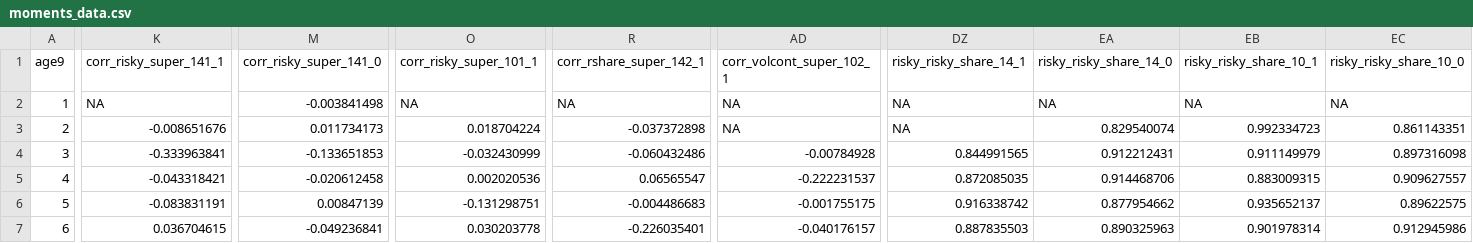
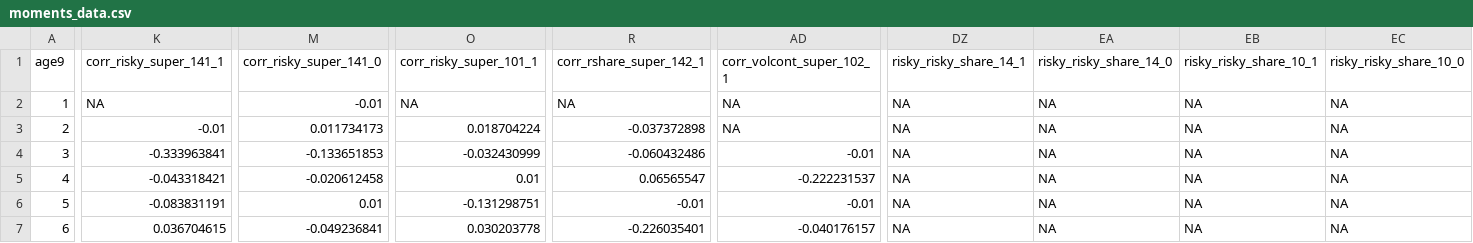
Before and after one commit to akshayshanker/Eggsandbasket2.0, a CSV file: eggsandbaskets/settings/moments_data.csv, drawn as a sheet; only a part is shown, gaps mark what is left out; the diff covers the shown part only; the diff names each change by its address in the sheet, - before the commit and + after, or states it on an @@ line.

```diff
--- a/eggsandbaskets/settings/moments_data.csv
+++ b/eggsandbaskets/settings/moments_data.csv
-M2 (corr_risky_super_141_0): -0.003841498
+M2 (corr_risky_super_141_0): -0.01
-K3 (corr_risky_super_141_1): -0.008651676
+K3 (corr_risky_super_141_1): -0.01
-EA3 (risky_risky_share_14_0): 0.829540074
+EA3 (risky_risky_share_14_0): NA
-EB3 (risky_risky_share_10_1): 0.992334723
+EB3 (risky_risky_share_10_1): NA
-EC3 (risky_risky_share_10_0): 0.861143351
+EC3 (risky_risky_share_10_0): NA
-AD4 (corr_volcont_super_102_1): -0.00784928
+AD4 (corr_volcont_super_102_1): -0.01
-DZ4 (risky_risky_share_14_1): 0.844991565
+DZ4 (risky_risky_share_14_1): NA
-EA4 (risky_risky_share_14_0): 0.912212431
+EA4 (risky_risky_share_14_0): NA
-EB4 (risky_risky_share_10_1): 0.911149979
+EB4 (risky_risky_share_10_1): NA
-EC4 (risky_risky_share_10_0): 0.897316098
+EC4 (risky_risky_share_10_0): NA
-O5 (corr_risky_super_101_1): 0.002020536
+O5 (corr_risky_super_101_1): 0.01
-DZ5 (risky_risky_share_14_1): 0.872085035
+DZ5 (risky_risky_share_14_1): NA
-EA5 (risky_risky_share_14_0): 0.914468706
+EA5 (risky_risky_share_14_0): NA
-EB5 (risky_risky_share_10_1): 0.883009315
+EB5 (risky_risky_share_10_1): NA
-EC5 (risky_risky_share_10_0): 0.909627557
+EC5 (risky_risky_share_10_0): NA
-M6 (corr_risky_super_141_0): 0.00847139
+M6 (corr_risky_super_141_0): 0.01
-R6 (corr_rshare_super_142_1): -0.004486683
+R6 (corr_rshare_super_142_1): -0.01
-AD6 (corr_volcont_super_102_1): -0.001755175
+AD6 (corr_volcont_super_102_1): -0.01
-DZ6 (risky_risky_share_14_1): 0.916338742
+DZ6 (risky_risky_share_14_1): NA
-EA6 (risky_risky_share_14_0): 0.877954662
+EA6 (risky_risky_share_14_0): NA
-EB6 (risky_risky_share_10_1): 0.935652137
+EB6 (risky_risky_share_10_1): NA
-EC6 (risky_risky_share_10_0): 0.89622575
+EC6 (risky_risky_share_10_0): NA
-DZ7 (risky_risky_share_14_1): 0.887835503
+DZ7 (risky_risky_share_14_1): NA
-EA7 (risky_risky_share_14_0): 0.890325963
+EA7 (risky_risky_share_14_0): NA
-EB7 (risky_risky_share_10_1): 0.901978314
+EB7 (risky_risky_share_10_1): NA
-EC7 (risky_risky_share_10_0): 0.912945986
+EC7 (risky_risky_share_10_0): NA
```
Also changed, not shown: 18 edited cells elsewhere in this file, eggsandbaskets/settings/random_param_bounds.csv, 12 other files.
